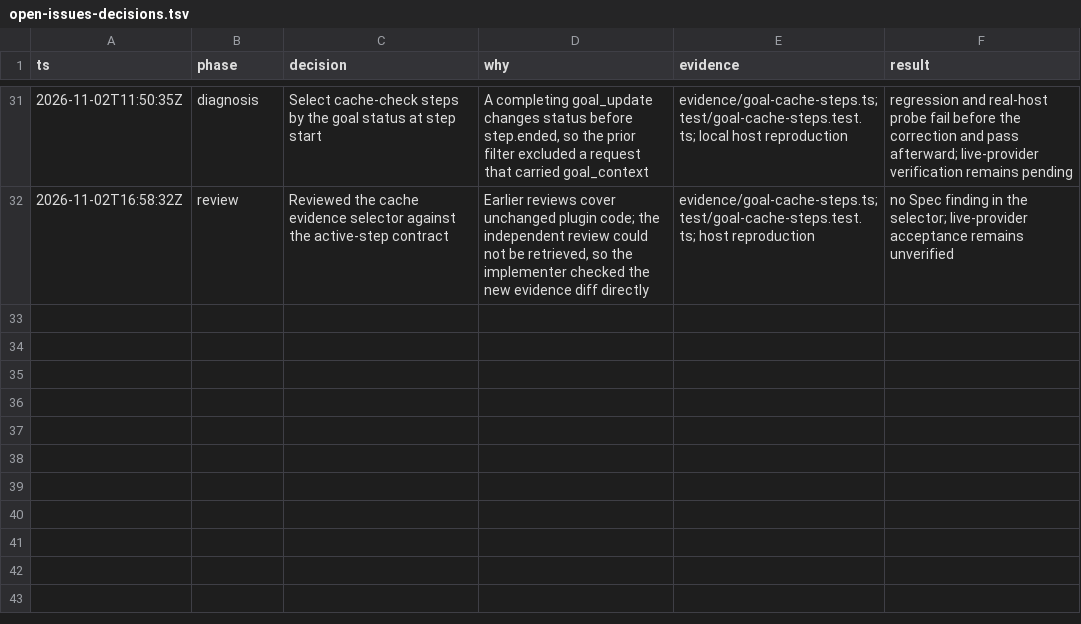
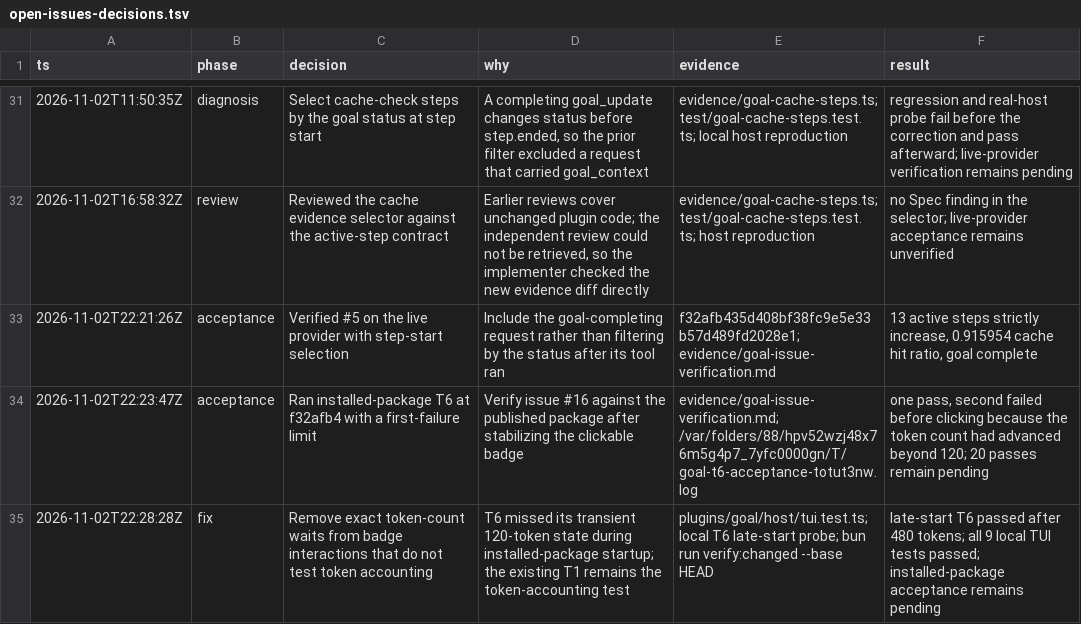
Before and after one commit to heliowap/opencode-plugins, a TSV file: evidence/open-issues-decisions.tsv, drawn as a sheet; only a part is shown, gaps mark what is left out; the diff names each change by its address in the sheet, - before the commit and + after, or states it on an @@ line.

Commit message:
Wait for a running goal without exact usage

```diff
--- a/evidence/open-issues-decisions.tsv
+++ b/evidence/open-issues-decisions.tsv
+row 33: 2026-11-02T22:21:26Z | acceptance | Verified #5 on the live provider with step-start selection | Include the goal-completing request rather than filtering by the status after its tool ran | f32afb435d408bf38fc9e5e33b57d489fd2028e1; evidence/goal-issue-verification.md | 13 active steps strictly increase, 0.915954 cache hit ratio, goal complete
+row 34: 2026-11-02T22:23:47Z | acceptance | Ran installed-package T6 at f32afb4 with a first-failure limit | Verify issue #16 against the published package after stabilizing the clickable badge | evidence/goal-issue-verification.md; /var/folders/88/hpv52wzj48x76m5g4p7_7yfc0000gn/T/goal-t6-acceptance-totut3nw.log | one pass, second failed before clicking because the token count had advanced beyond 120; 20 passes remain pending
+row 35: 2026-11-02T22:28:28Z | fix | Remove exact token-count waits from badge interactions that do not test token accounting | T6 missed its transient 120-token state during installed-package startup; the existing T1 remains the token-accounting test | plugins/goal/host/tui.test.ts; local T6 late-start probe; bun run verify:changed --base HEAD | late-start T6 passed after 480 tokens; all 9 local TUI tests passed; installed-package acceptance remains pending
```
Also changed, not shown: 2 other files.
